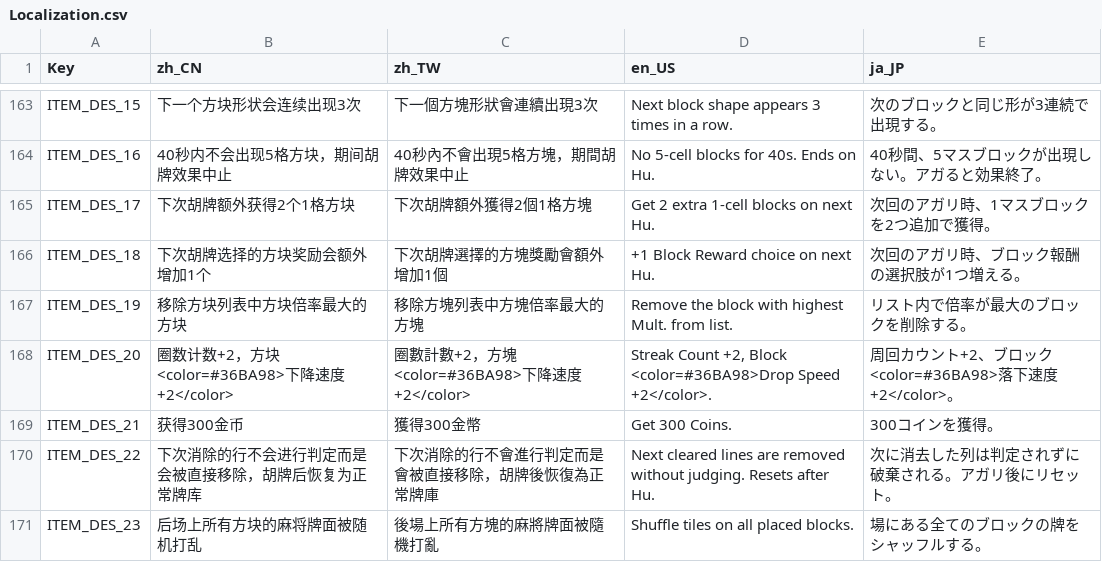
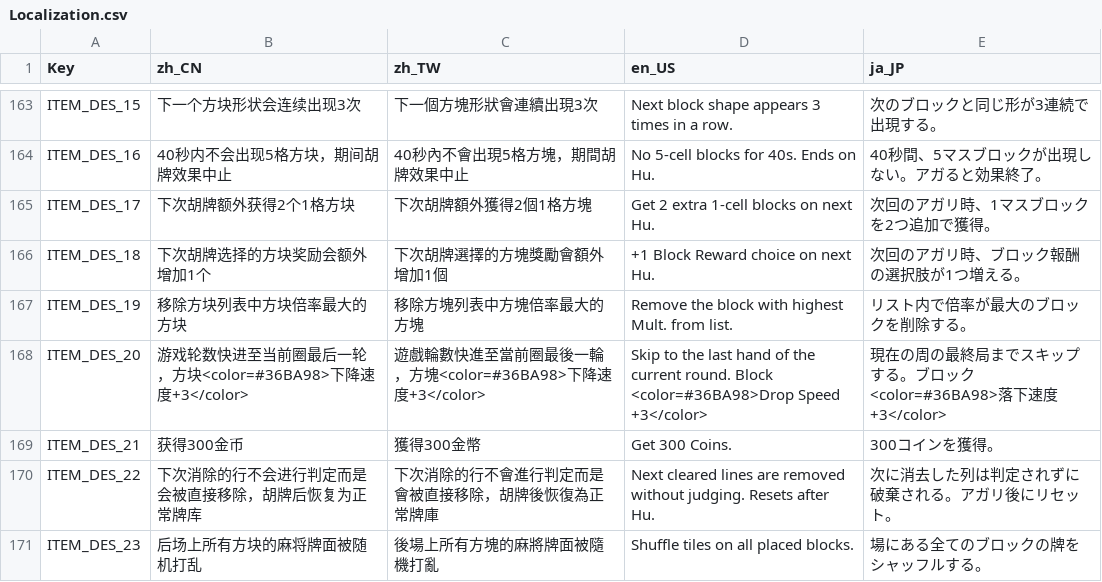
Before and after one commit to zxy199193/Mahtris-108, a CSV file: Mahtris 108/Assets/Resources/Localization.csv, drawn as a sheet; only a part is shown, gaps mark what is left out.

```diff
--- a/Mahtris 108/Assets/Resources/Localization.csv
+++ b/Mahtris 108/Assets/Resources/Localization.csv
@@ -167,3 +167,3 @@ ITEM_DES_18,下次胡牌选择的方块奖励会额外增加1个,下次胡牌選
 ITEM_DES_19,移除方块列表中方块倍率最大的方块,移除方塊列表中方塊倍率最大的方塊,Remove the block with highest Mult. from list.,リスト内で倍率が最大のブロックを削除する。
-ITEM_DES_20,圈数计数+2，方块<color=#36BA98>下降速度+2</color>,圈數計數+2，方塊<color=#36BA98>下降速度+2</color>,"Streak Count +2, Block <color=#36BA98>Drop Speed +2</color>.",周回カウント+2、ブロック<color=#36BA98>落下速度+2</color>。
+ITEM_DES_20,游戏轮数快进至当前圈最后一轮，方块<color=#36BA98>下降速度+3</color>,遊戲輪數快進至當前圈最後一輪，方塊<color=#36BA98>下降速度+3</color>,Skip to the last hand of the current round. Block <color=#36BA98>Drop Speed +3</color>,現在の周の最終局までスキップする。ブロック<color=#36BA98>落下速度+3</color>
 ITEM_DES_21,获得300金币,獲得300金幣,Get 300 Coins.,300コインを獲得。
```
Also changed, not shown: 8 other files.
